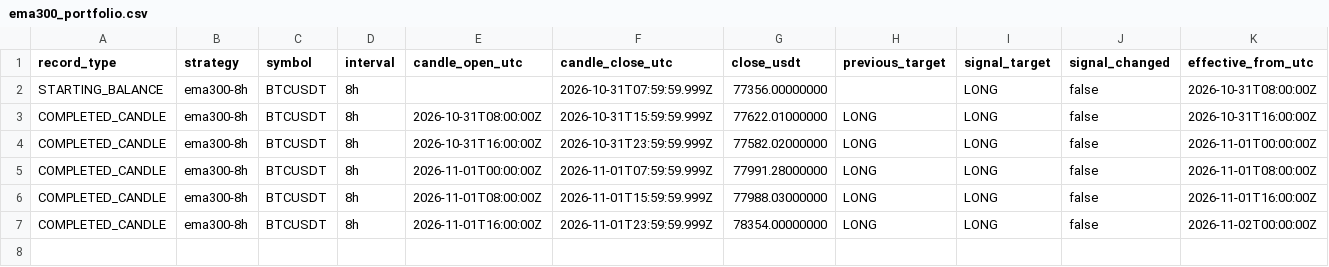
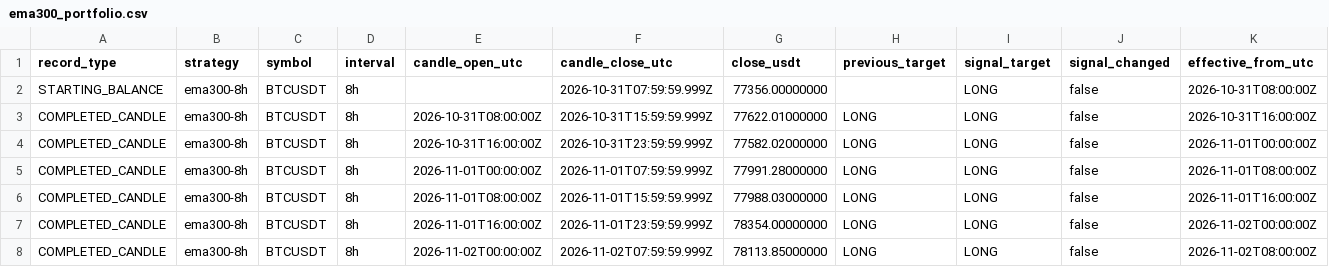
Before and after one commit to nkfai1982-oss/btc, a CSV file: tools/binance-ema300-monitor/ema300_portfolio.csv, drawn as a sheet; only a part is shown; rows hold the shown columns only; the diff names each change by its address in the sheet, - before the commit and + after, or states it on an @@ line.

```diff
--- a/tools/binance-ema300-monitor/ema300_portfolio.csv
+++ b/tools/binance-ema300-monitor/ema300_portfolio.csv
+row 8: COMPLETED_CANDLE | ema300-8h | BTCUSDT | 8h | 2026-11-02T00:00:00Z | 2026-11-02T07:59:59.999Z | 78113.85000000 | LONG | LONG | false | 2026-11-02T08:00:00Z
```
Also changed, not shown: tools/binance-ema300-monitor/donchian_20_10_portfolio.csv.
